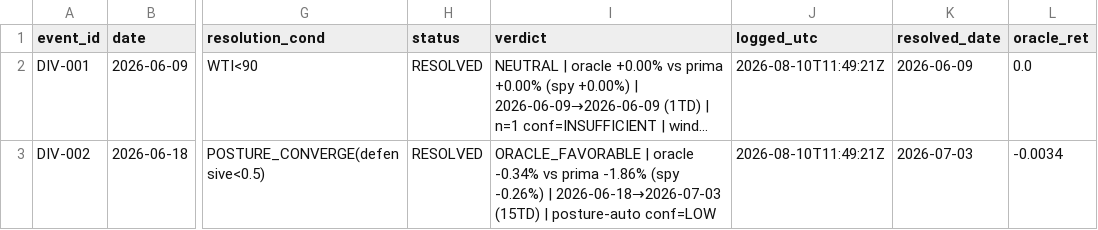
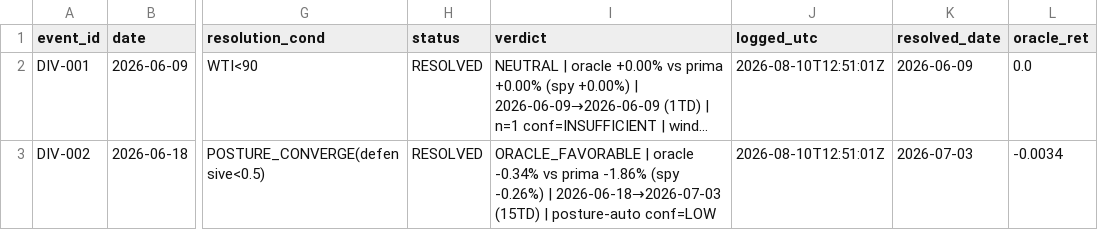
Before and after one commit to daifulee/argus-public-data, a CSV file: oracle/divergence_log.csv, drawn as a sheet; only a part is shown, gaps mark what is left out; long unchanged cells end in …; the diff names each change by its address in the sheet, - before the commit and + after, or states it on an @@ line.

Commit message:
🦅 Brief update: oracle/divergence_log.csv

```diff
--- a/oracle/divergence_log.csv
+++ b/oracle/divergence_log.csv
-J2:J3 (logged_utc): 2026-08-10T11:49:21Z
+J2:J3 (logged_utc): 2026-08-10T12:51:01Z
```
